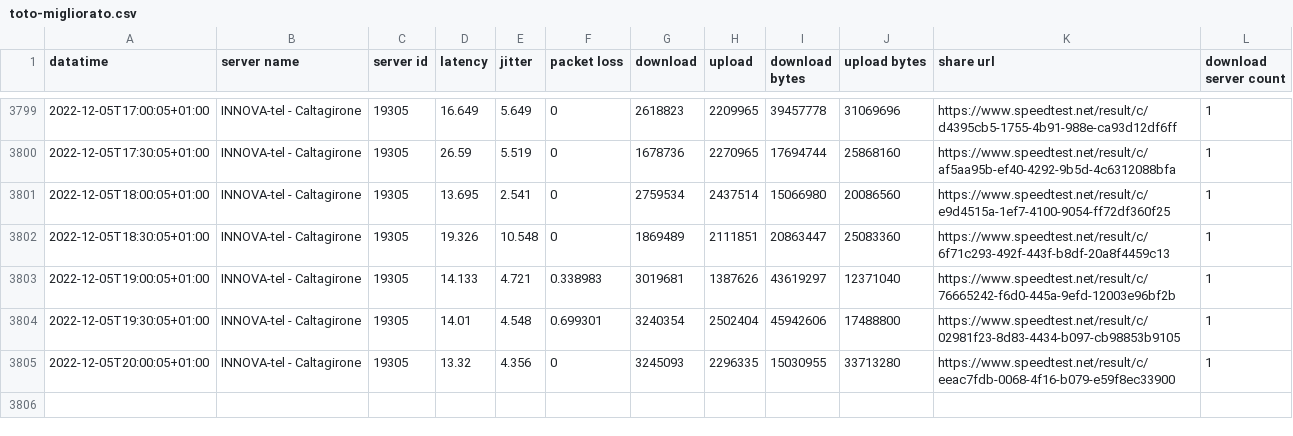
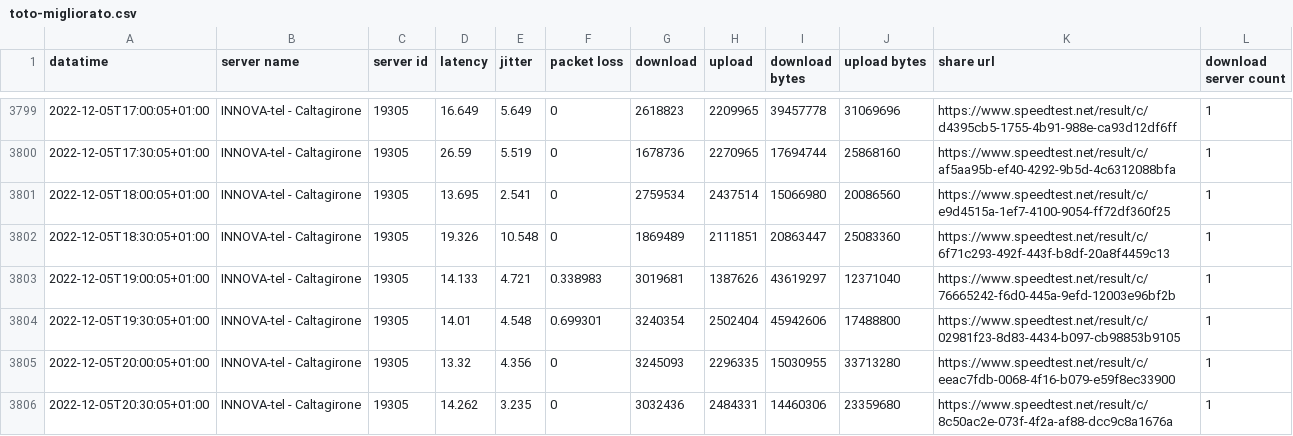
Before and after one commit to pigreco/speedtest-parabola, a CSV file: output/toto-migliorato.csv, drawn as a sheet; only a part is shown, gaps mark what is left out.

Commit message:
update

```diff
--- a/output/toto-migliorato.csv
+++ b/output/toto-migliorato.csv
@@ -3805 +3805,2 @@
 2022-12-05T20:00:05+01:00,"INNOVA-tel - Caltagirone","19305","13.32","4.356","0","3245093","2296335","15030955","33713280","https://www.speedtest.net/result/c/eeac7fdb-0068-4f16-b079-e59f8ec33900","1"
+2022-12-05T20:30:05+01:00,"INNOVA-tel - Caltagirone","19305","14.262","3.235","0","3032436","2484331","14460306","23359680","https://www.speedtest.net/result/c/8c50ac2e-073f-4f2a-af88-dcc9c8a1676a","1"
```
